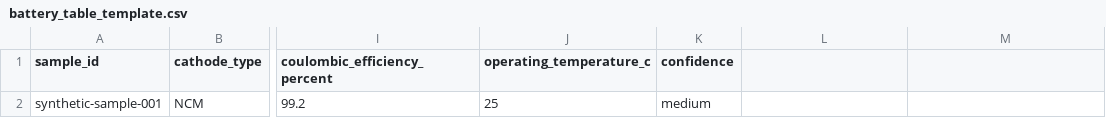
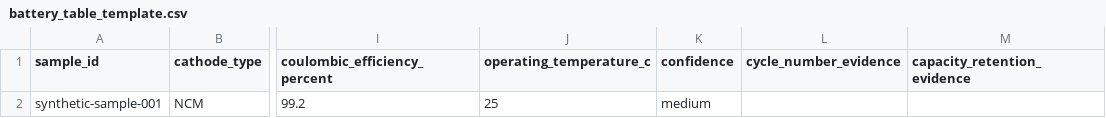
Before and after one commit to xwei5492936-lyw/solid-electrolyte-doping-agent, a CSV file: data/templates/battery_table_template.csv, drawn as a sheet; only a part is shown, gaps mark what is left out; the diff names each change by its address in the sheet, - before the commit and + after, or states it on an @@ line.

```diff
--- a/data/templates/battery_table_template.csv
+++ b/data/templates/battery_table_template.csv
-L1: (empty)
+L1: cycle_number_evidence
-M1: (empty)
+M1: capacity_retention_evidence
```
Also changed, not shown: data/templates/composition_table_template.csv, data/templates/interface_table_template.csv, 7 other files.
